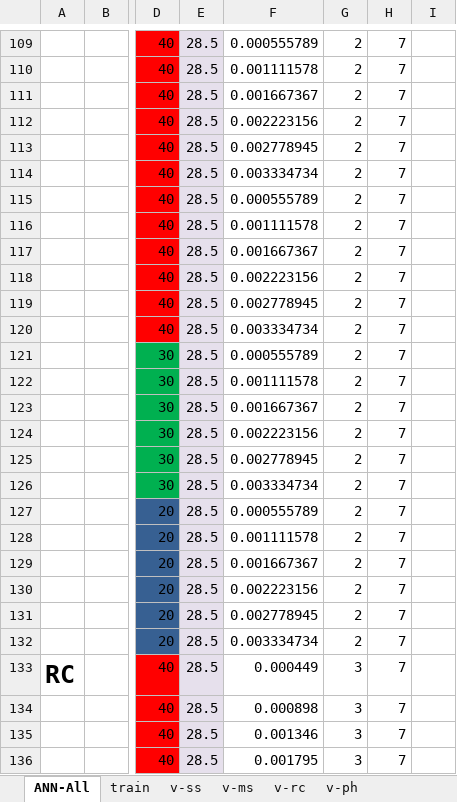
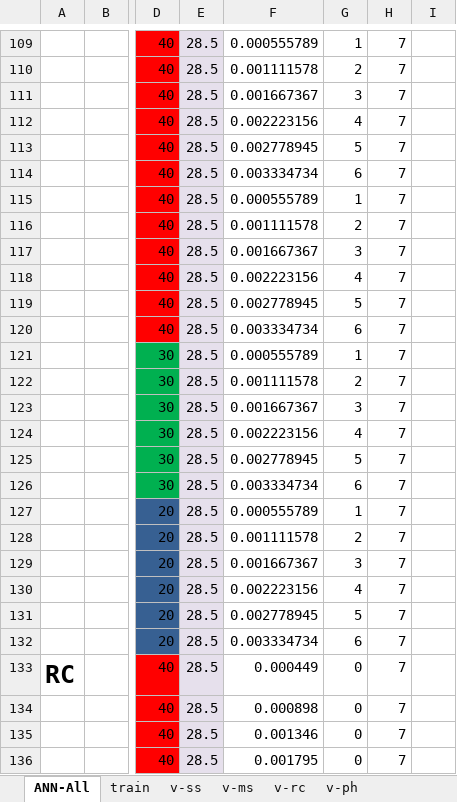
Before and after one commit to hm2810/Pytorch_NN, an Excel workbook: data.xlsx, sheet ANN-All, drawn as a sheet; only a part is shown, gaps mark what is left out; values as stored, in another font and other column widths than the file's, no borders; the diff covers the shown part only; the diff names each change by its address in the sheet, - before the commit and + after, or states it on an @@ line.

```diff
--- a/data.xlsx (sheet ANN-All)
+++ b/data.xlsx (sheet ANN-All)
-G109: 2
+G109: 1
-G111: 2
+G111: 3
-G112: 2
+G112: 4
-G113: 2
+G113: 5
-G114: 2
+G114: 6
-G115: 2
+G115: 1
-G117: 2
+G117: 3
-G118: 2
+G118: 4
-G119: 2
+G119: 5
-G120: 2
+G120: 6
-G121: 2
+G121: 1
-G123: 2
+G123: 3
-G124: 2
+G124: 4
-G125: 2
+G125: 5
-G126: 2
+G126: 6
-G127: 2
+G127: 1
-G129: 2
+G129: 3
-G130: 2
+G130: 4
-G131: 2
+G131: 5
-G132: 2
+G132: 6
-G133:G136: 3
+G133:G136: 0
```
Also changed, not shown: 196 edited cells elsewhere in this sheet, sheet train, sheet v-rc, sheet v-ms, sheet v-ph, 16 other files.
